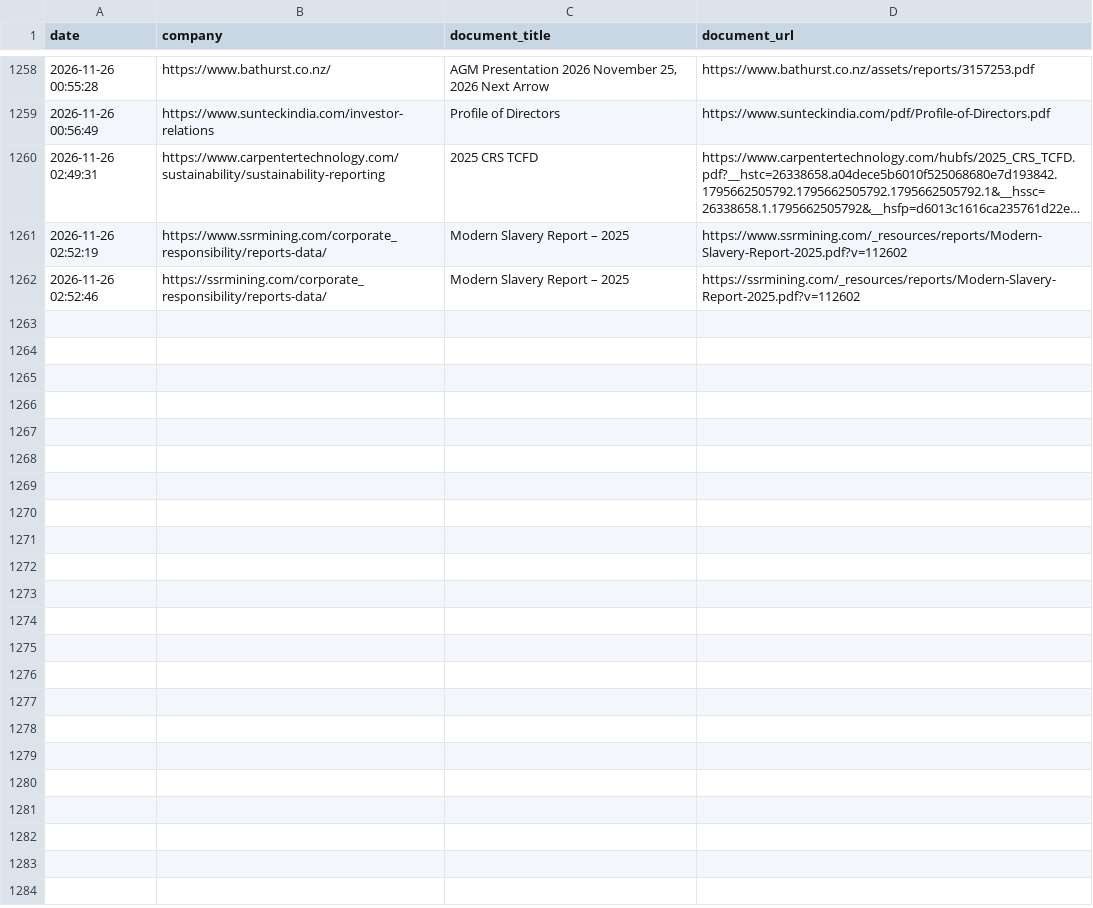
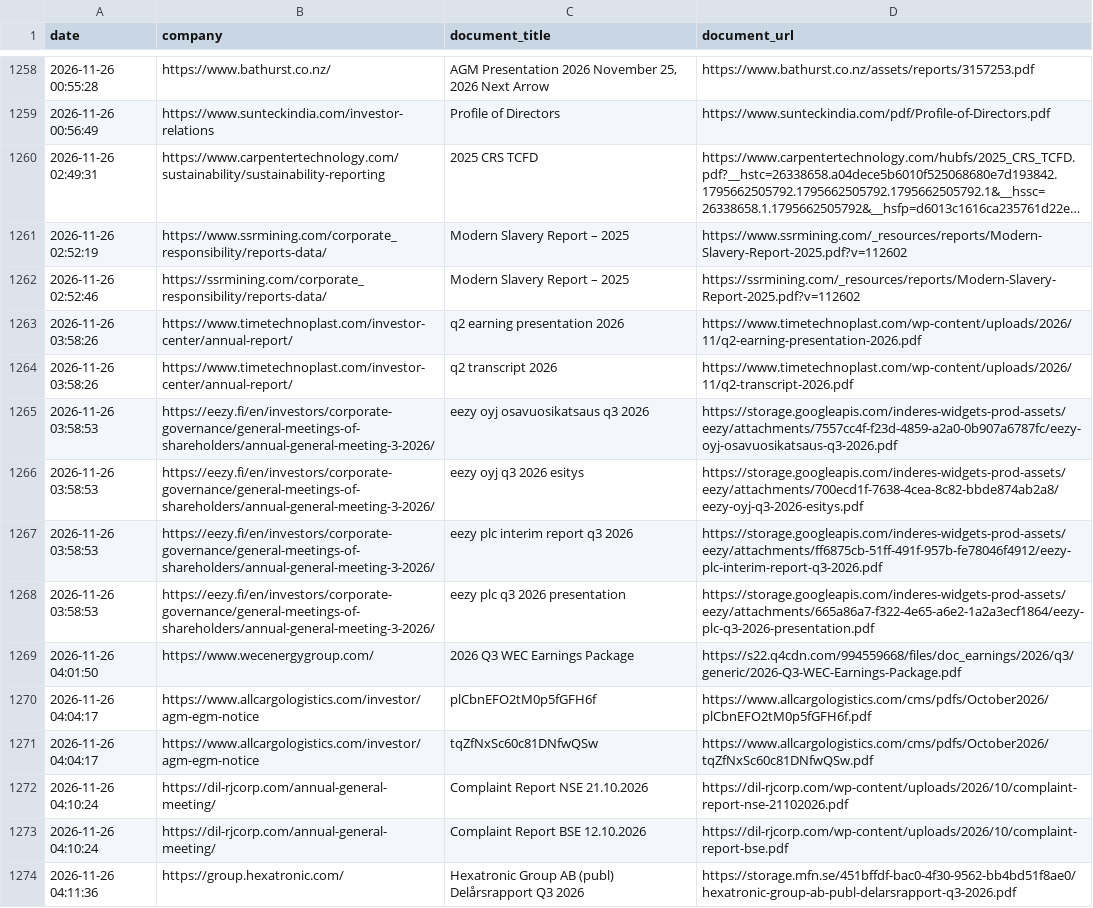
Before and after one commit to Shyamlseg/Documentmonitor1, a CSV file: diff.csv, drawn as a sheet; only a part is shown, gaps mark what is left out; long unchanged cells end in …; the diff covers the shown part only.

```diff
--- a/diff.csv
+++ b/diff.csv
@@ -1262 +1262,13 @@ date,company,document_title,document_url
 2026-11-26 02:52:46,https://ssrmining.com/corporate_responsibility/reports-data/,Modern Slavery Report – 2025,https://ssrmining.com/_resources/reports/Modern-Slavery-Report-2025.pdf?v=112602
+2026-11-26 03:58:26,https://www.timetechnoplast.com/investor-center/annual-report/,q2 earning presentation 2026,https://www.timetechnoplast.com/wp-content/uploads/2026/11/q2-earning-presentation-2026.pdf
+2026-11-26 03:58:26,https://www.timetechnoplast.com/investor-center/annual-report/,q2 transcript 2026,https://www.timetechnoplast.com/wp-content/uploads/2026/11/q2-transcript-2026.pdf
+2026-11-26 03:58:53,https://eezy.fi/en/investors/corporate-governance/general-meetings-of-shareholders/annual-general-meeting-3-2026/,eezy oyj osavuosikatsaus q3 2026,https://storage.googleapis.com/inderes-widgets-prod-assets/eezy/attachments/7557cc4f-f23d-4859-a2a0-0b907a6787fc/eezy-oyj-osavuosikatsaus-q3-2026.pdf
+2026-11-26 03:58:53,https://eezy.fi/en/investors/corporate-governance/general-meetings-of-shareholders/annual-general-meeting-3-2026/,eezy oyj q3 2026 esitys,https://storage.googleapis.com/inderes-widgets-prod-assets/eezy/attachments/700ecd1f-7638-4cea-8c82-bbde874ab2a8/eezy-oyj-q3-2026-esitys.pdf
+2026-11-26 03:58:53,https://eezy.fi/en/investors/corporate-governance/general-meetings-of-shareholders/annual-general-meeting-3-2026/,eezy plc interim report q3 2026,https://storage.googleapis.com/inderes-widgets-prod-assets/eezy/attachments/ff6875cb-51ff-491f-957b-fe78046f4912/eezy-plc-interim-report-q3-2026.pdf
+2026-11-26 03:58:53,https://eezy.fi/en/investors/corporate-governance/general-meetings-of-shareholders/annual-general-meeting-3-2026/,eezy plc q3 2026 presentation,https://storage.googleapis.com/inderes-widgets-prod-assets/eezy/attachments/665a86a7-f322-4e65-a6e2-1a2a3ecf1864/eezy-plc-q3-2026-presentation.pdf
+2026-11-26 04:01:50,https://www.wecenergygroup.com/,2026 Q3 WEC Earnings Package,https://s22.q4cdn.com/994559668/files/doc_earnings/2026/q3/generic/2026-Q3-WEC-Earnings-Package.pdf
+2026-11-26 04:04:17,https://www.allcargologistics.com/investor/agm-egm-notice,plCbnEFO2tM0p5fGFH6f,https://www.allcargologistics.com/cms/pdfs/October2026/plCbnEFO2tM0p5fGFH6f.pdf
+2026-11-26 04:04:17,https://www.allcargologistics.com/investor/agm-egm-notice,tqZfNxSc60c81DNfwQSw,https://www.allcargologistics.com/cms/pdfs/October2026/tqZfNxSc60c81DNfwQSw.pdf
+2026-11-26 04:10:24,https://dil-rjcorp.com/annual-general-meeting/,Complaint Report NSE 21.10.2026,https://dil-rjcorp.com/wp-content/uploads/2026/10/complaint-report-nse-21102026.pdf
+2026-11-26 04:10:24,https://dil-rjcorp.com/annual-general-meeting/,Complaint Report BSE 12.10.2026,https://dil-rjcorp.com/wp-content/uploads/2026/10/complaint-report-bse.pdf
+2026-11-26 04:11:36,https://group.hexatronic.com/,Hexatronic Group AB (publ) Delårsrapport Q3 2026,https://storage.mfn.se/451bffdf-bac0-4f30-9562-bb4bd51f8ae0/hexatronic-group-ab-publ-delarsrapport-q3-2026.pdf
```
Also changed, not shown: 12 added rows elsewhere in this file, chunk_status/p2_p3_chunk_status.csv, run_summary_master.csv, 6 other files.
